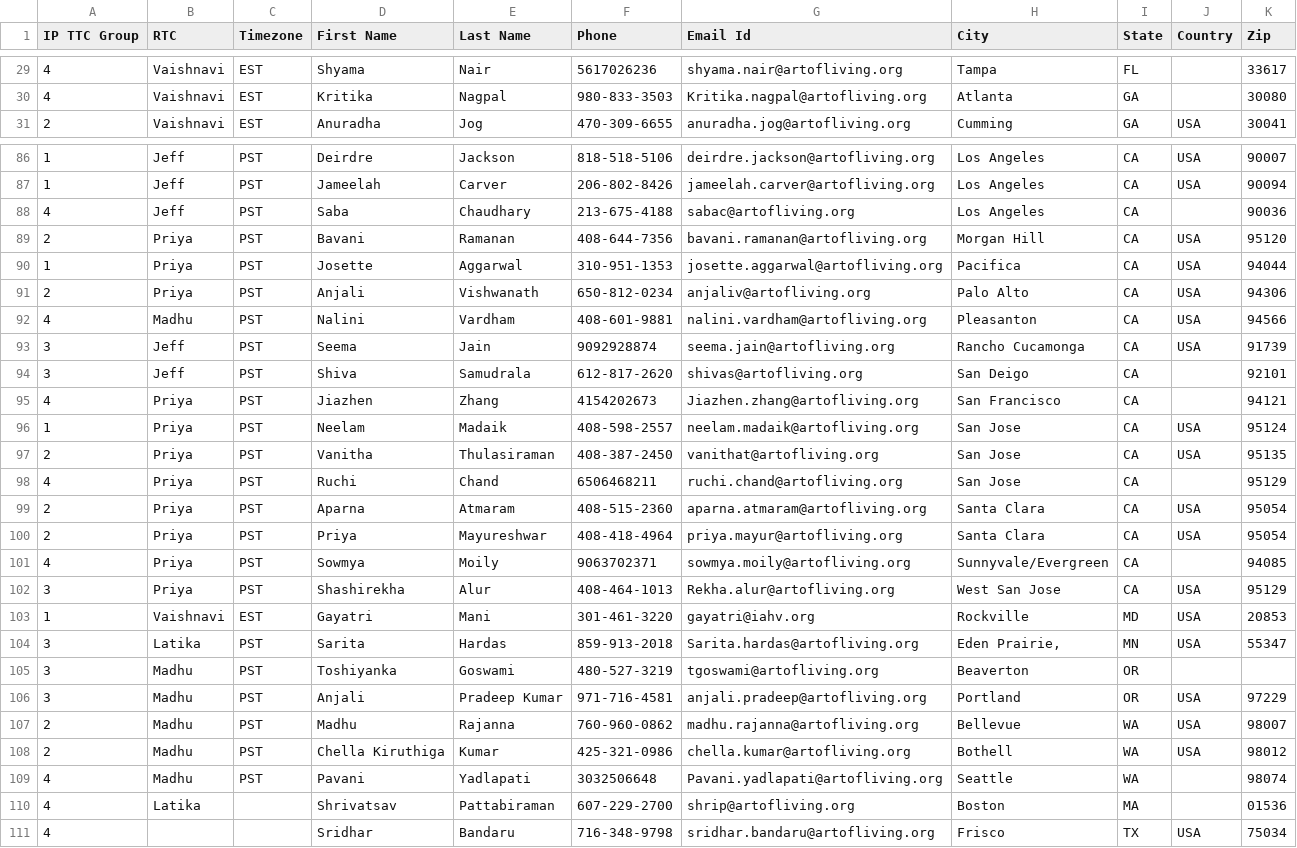
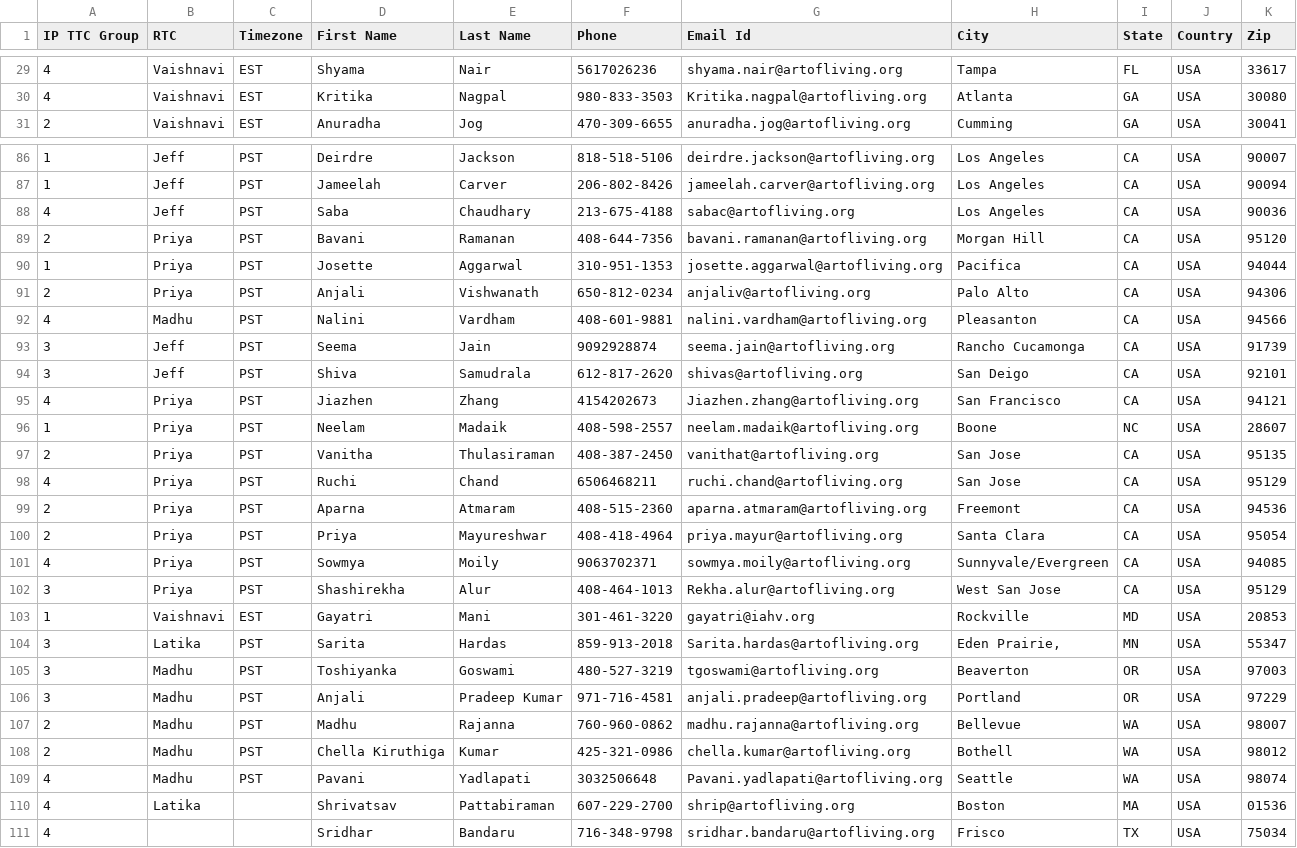
Before and after one commit to intuitionprocess-svg/search-ip-teacher, a CSV file: data/teachers.csv, drawn as a sheet; only a part is shown, gaps mark what is left out; the diff covers the shown part only; the diff names each change by its address in the sheet, - before the commit and + after, or states it on an @@ line.

Commit message:
Update teacher list - add missing zips and country fields

```diff
--- a/data/teachers.csv
+++ b/data/teachers.csv
-J29:J30 (Country): (empty)
+J29:J30 (Country): USA
-J88 (Country): (empty)
+J88 (Country): USA
-J94:J95 (Country): (empty)
+J94:J95 (Country): USA
-H96 (City): San Jose
+H96 (City): Boone
-I96 (State): CA
+I96 (State): NC
-K96 (Zip): 95124
+K96 (Zip): 28607
-J98 (Country): (empty)
+J98 (Country): USA
-H99 (City): Santa Clara
+H99 (City): Freemont
-K99 (Zip): 95054
+K99 (Zip): 94536
-J101 (Country): (empty)
+J101 (Country): USA
-J105 (Country): (empty)
+J105 (Country): USA
-K105 (Zip): (empty)
+K105 (Zip): 97003
-J109:J110 (Country): (empty)
+J109:J110 (Country): USA
```
Also changed, not shown: 40 edited cells elsewhere in this file.
